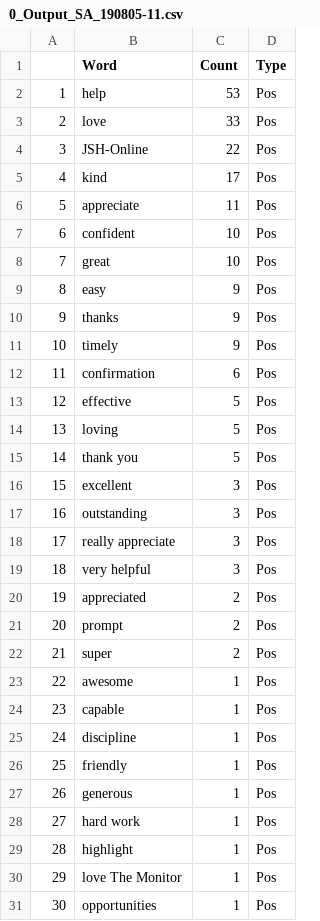
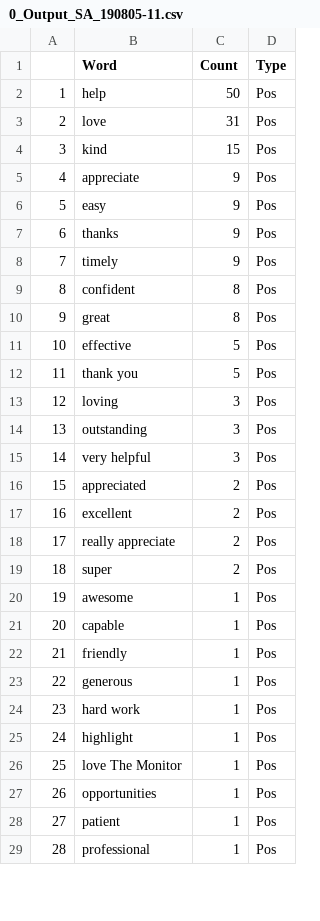
Before and after one commit to wjamesTMC/ccc-sentiment-analysis, a CSV file: 0_Output_SA_190805-11.csv, drawn as a sheet; only a part is shown; the shorter side is filled out with more unchanged rows; removed rows and columns are numbered as before the commit, all else as after; the diff covers the shown part only; the diff names each change by its address in the sheet, - before the commit and + after, or states it on an @@ line.

```diff
--- a/0_Output_SA_190805-11.csv
+++ b/0_Output_SA_190805-11.csv
-C2 (Count): 53
+C2 (Count): 50
-C3 (Count): 33
+C3 (Count): 31
-row 4: 3 | JSH-Online | 22 | Pos
@@ column A renumbered from row 4 down @@
-C4 (Count): 17
+C4 (Count): 15
-C5 (Count): 11
+C5 (Count): 9
-row 7: 6 | confident | 10 | Pos
-row 8: 7 | great | 10 | Pos
-row 12: 11 | confirmation | 6 | Pos
+row 9: 8 | confident | 8 | Pos
+row 10: 9 | great | 8 | Pos
-row 14: 13 | loving | 5 | Pos
-B13 (Word): excellent
+B13 (Word): loving
-row 18: 17 | really appreciate | 3 | Pos
+row 17: 16 | excellent | 2 | Pos
-B18 (Word): prompt
+B18 (Word): really appreciate
-row 25: 24 | discipline | 1 | Pos
```
Also changed, not shown: 16 added rows, 19 removed rows and 12 edited cells elsewhere in this file, 0_Input_Vocabulary.csv, 0_Output_sentiment_analysis.csv, 6 other files.
